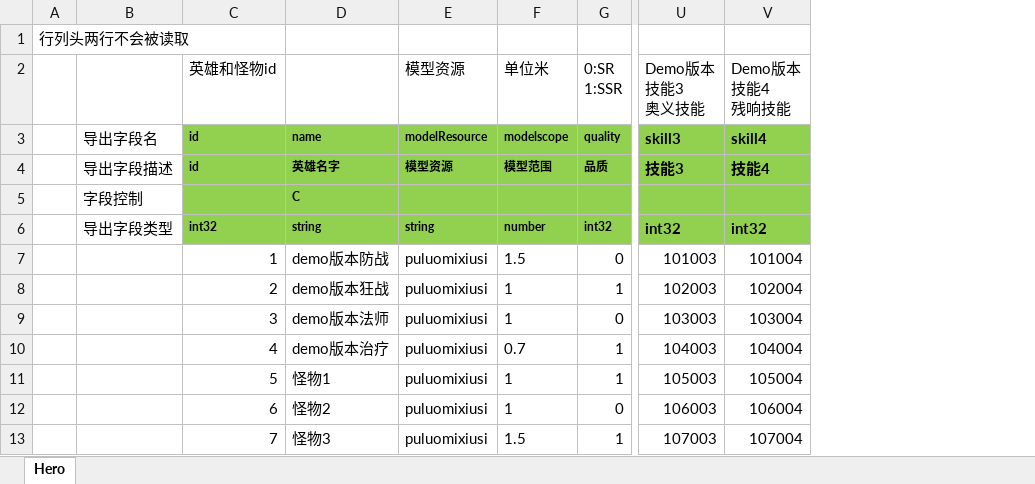
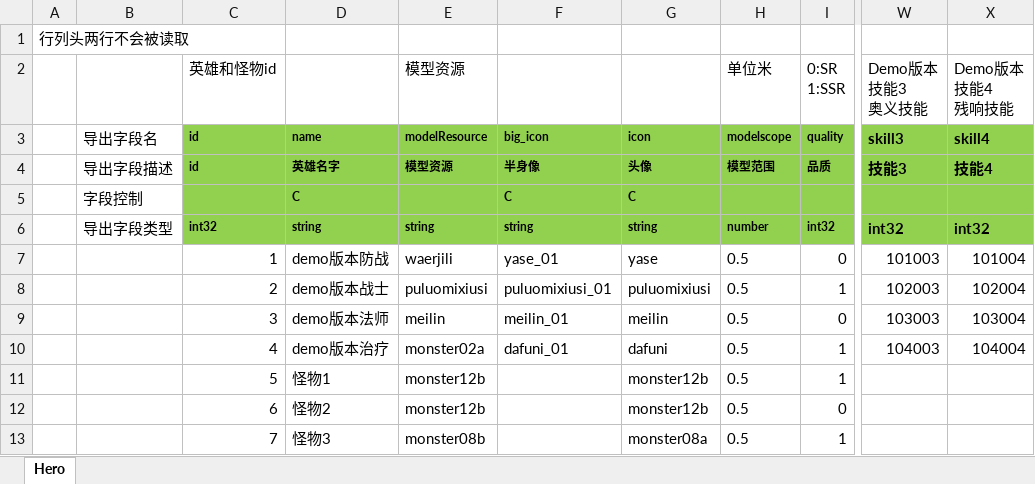
Before and after one commit to east-eden/server, an Excel workbook: config/excel/Hero.xlsx, sheet Hero, drawn as a sheet; only a part is shown, gaps mark what is left out; values as stored, in another font and other column widths than the file's, no borders; addresses are those after the commit; the diff names each change by its address in the sheet, - before the commit and + after, or states it on an @@ line.

```diff
--- a/config/excel/Hero.xlsx (sheet Hero)
+++ b/config/excel/Hero.xlsx (sheet Hero)
+column F, rows 3-10: big_icon | 半身像 | C | string | yase_01 | puluomixiusi_01 | meilin_01 | dafuni_01
+column G, rows 3-13: icon | 头像 | C | string | yase | puluomixiusi | meilin | dafuni | monster12b | monster12b | monster08a
-E7 (模型资源): puluomixiusi
+E7 (模型资源): waerjili
-H7 (单位米): 1.5
+H7 (单位米): 0.5
-D8: demo版本狂战
+D8: demo版本战士
-H8:H9 (单位米): 1
+H8:H9 (单位米): 0.5
-E9 (模型资源): puluomixiusi
+E9 (模型资源): meilin
-E10 (模型资源): puluomixiusi
+E10 (模型资源): monster02a
-H10 (单位米): 0.7
+H10 (单位米): 0.5
-E11:E12 (模型资源): puluomixiusi
+E11:E12 (模型资源): monster12b
-H11:H12 (单位米): 1
+H11:H12 (单位米): 0.5
-W11 (Demo版本 技能3 奥义技能): 105003
+W11 (Demo版本 技能3 奥义技能): (empty)
-X11 (Demo版本 技能4 残响技能): 105004
+X11 (Demo版本 技能4 残响技能): (empty)
-W12 (Demo版本 技能3 奥义技能): 106003
+W12 (Demo版本 技能3 奥义技能): (empty)
-X12 (Demo版本 技能4 残响技能): 106004
+X12 (Demo版本 技能4 残响技能): (empty)
-E13 (模型资源): puluomixiusi
+E13 (模型资源): monster08b
-H13 (单位米): 1.5
+H13 (单位米): 0.5
-W13 (Demo版本 技能3 奥义技能): 107003
+W13 (Demo版本 技能3 奥义技能): (empty)
-X13 (Demo版本 技能4 残响技能): 107004
+X13 (Demo版本 技能4 残响技能): (empty)
```
Also changed, not shown: formulas that keep their value, config/excel/Att.xlsx, config/excel/DemoStage.xlsx, 21 other files.
